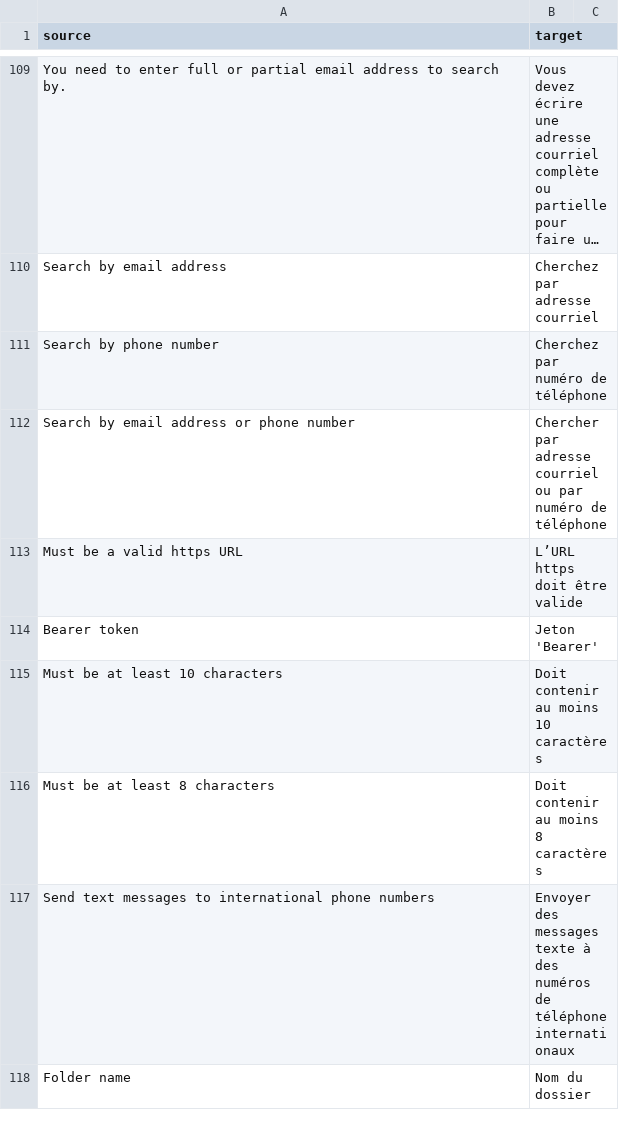
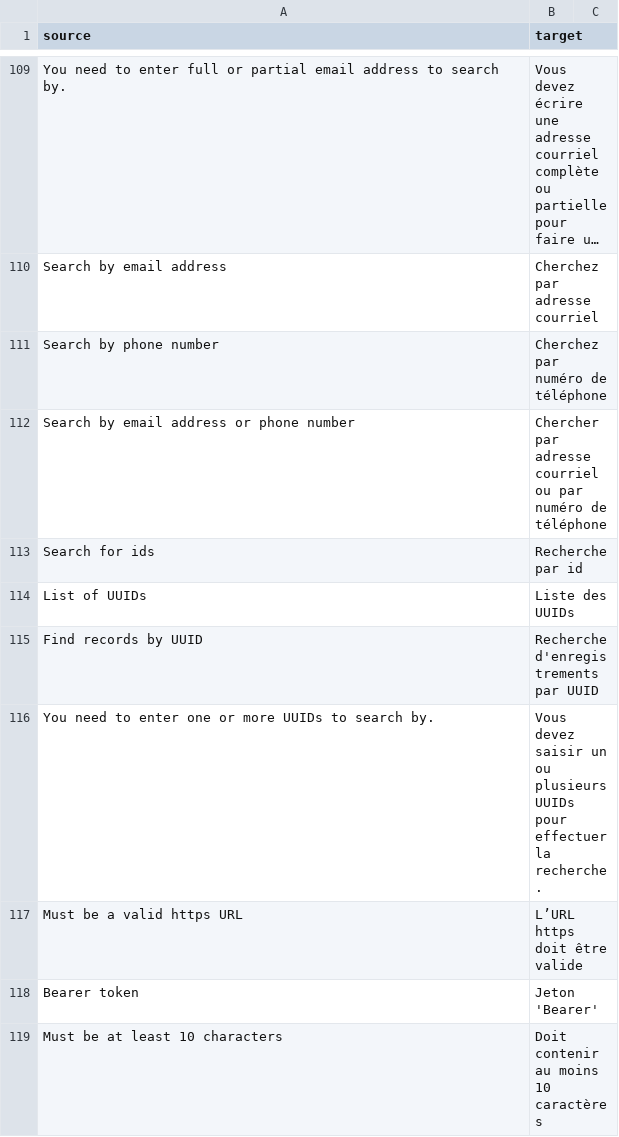
Before and after one commit to cds-snc/notification-admin, a CSV file: app/translations/csv/fr.csv, drawn as a sheet; only a part is shown, gaps mark what is left out; the shorter side is filled out with more unchanged rows; long unchanged cells end in ….

Commit message:
Add platform admin page for uuid queries (#1965)

```diff
--- a/app/translations/csv/fr.csv
+++ b/app/translations/csv/fr.csv
@@ -112,2 +112,6 @@
 "Search by email address or phone number","Chercher par adresse courriel ou par numéro de téléphone"
+"Search for ids","Recherche par id"
+"List of UUIDs","Liste des UUIDs"
+"Find records by UUID","Recherche d'enregistrements par UUID"
+"You need to enter one or more UUIDs to search by.","Vous devez saisir un ou plusieurs UUIDs pour effectuer la recherche."
 "Must be a valid https URL","L’URL https doit être valide"
```
Also changed, not shown: 11 other files.
